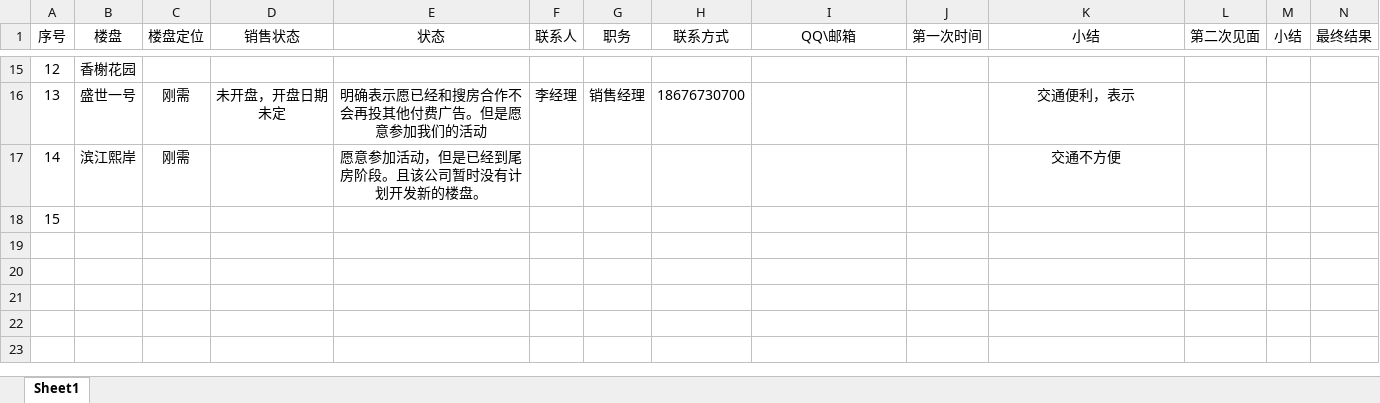
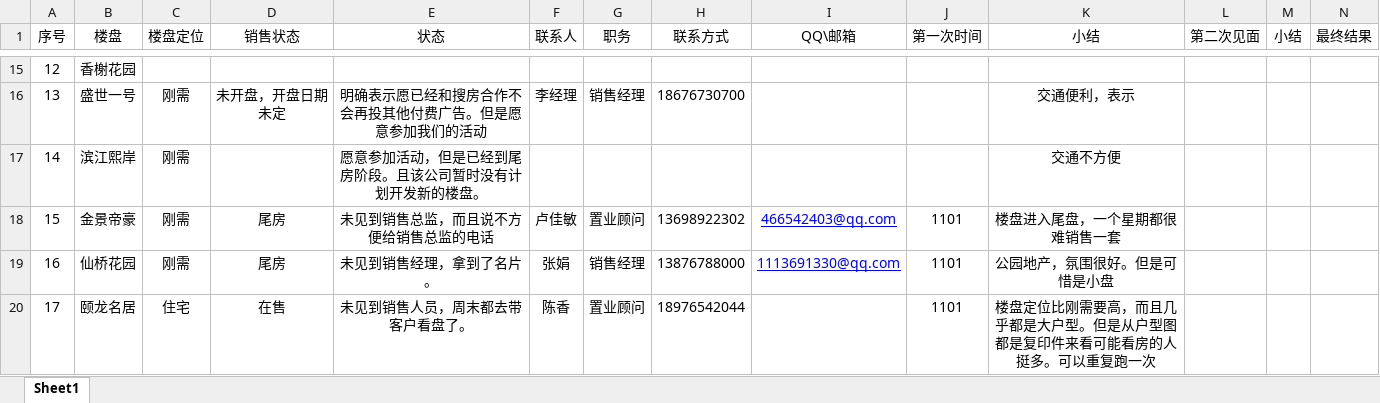
Before and after one commit to Fucntion/jingmeiju, an Excel workbook: study.xlsx, sheet Sheet1, drawn as a sheet; only a part is shown, gaps mark what is left out; values as stored, in another font and other column widths than the file's, no borders; rows hold the shown columns only; the diff names each change by its address in the sheet, - before the commit and + after, or states it on an @@ line.

Commit message:
11月1号的修改后文件

```diff
--- a/study.xlsx (sheet Sheet1)
+++ b/study.xlsx (sheet Sheet1)
-B18 (楼盘): (empty)
+B18 (楼盘): 金景帝豪
-C18 (楼盘定位): (empty)
+C18 (楼盘定位): 刚需
-D18 (销售状态): (empty)
+D18 (销售状态): 尾房
-E18 (状态): (empty)
+E18 (状态): 未见到销售总监，而且说不方便给销售总监的电话
-F18 (联系人): (empty)
+F18 (联系人): 卢佳敏
-G18 (职务): (empty)
+G18 (职务): 置业顾问
-H18 (联系方式): (empty)
+H18 (联系方式): 13698922302
-I18 (QQ\邮箱): (empty)
+I18 (QQ\邮箱): 466542403@qq.com
-J18 (第一次时间): (empty)
+J18 (第一次时间): 1101
-K18 (小结): (empty)
+K18 (小结): 楼盘进入尾盘，一个星期都很难销售一套
+row 19: 16 | 仙桥花园 | 刚需 | 尾房 | 未见到销售经理，拿到了名片。 | 张娟 | 销售经理 | 13876788000 | 1113691330@qq.com | 1101 | 公园地产，氛围很好。但是可惜是小盘
+row 20: 17 | 颐龙名居 | 住宅 | 在售 | 未见到销售人员，周末都去带客户看盘了。 | 陈香 | 置业顾问 | 18976542044 |  | 1101 | 楼盘定位比刚需要高，而且几乎都是大户型。但是从户型图都是复印件来看可能看房的人挺多。可以重复跑一次
```
